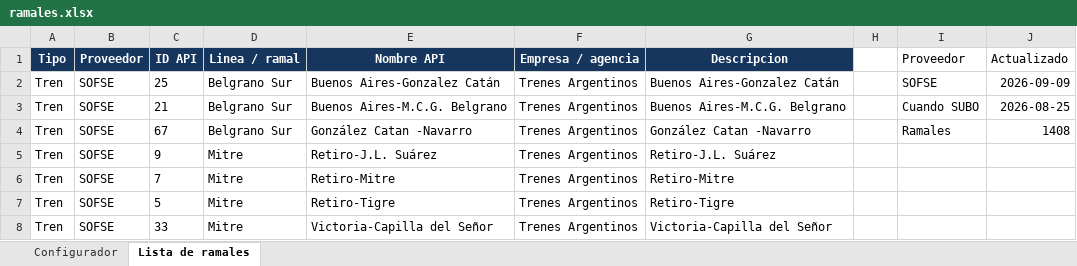
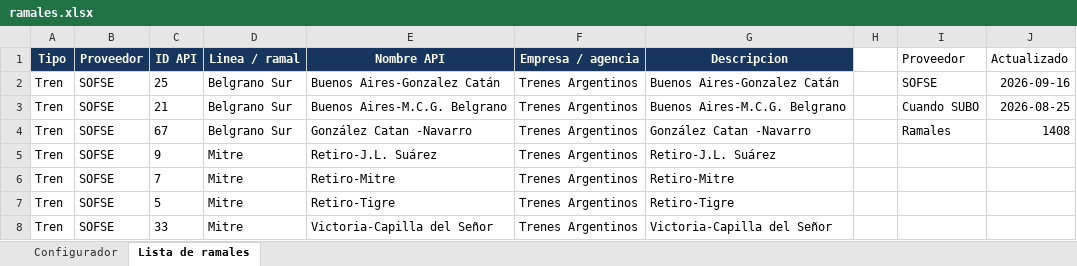
Before and after one commit to SolarisPKN/SolarisPKN-Transport, an Excel workbook: ramales.xlsx, sheet Lista de ramales, drawn as a sheet; only a part is shown; values as stored, in another font and other column widths than the file's, no borders; table styles not drawn; the diff names each change by its address in the sheet, - before the commit and + after, or states it on an @@ line.

```diff
--- a/ramales.xlsx (sheet Lista de ramales)
+++ b/ramales.xlsx (sheet Lista de ramales)
-J2 (Actualizado): 2026-09-09
+J2 (Actualizado): 2026-09-16
```
